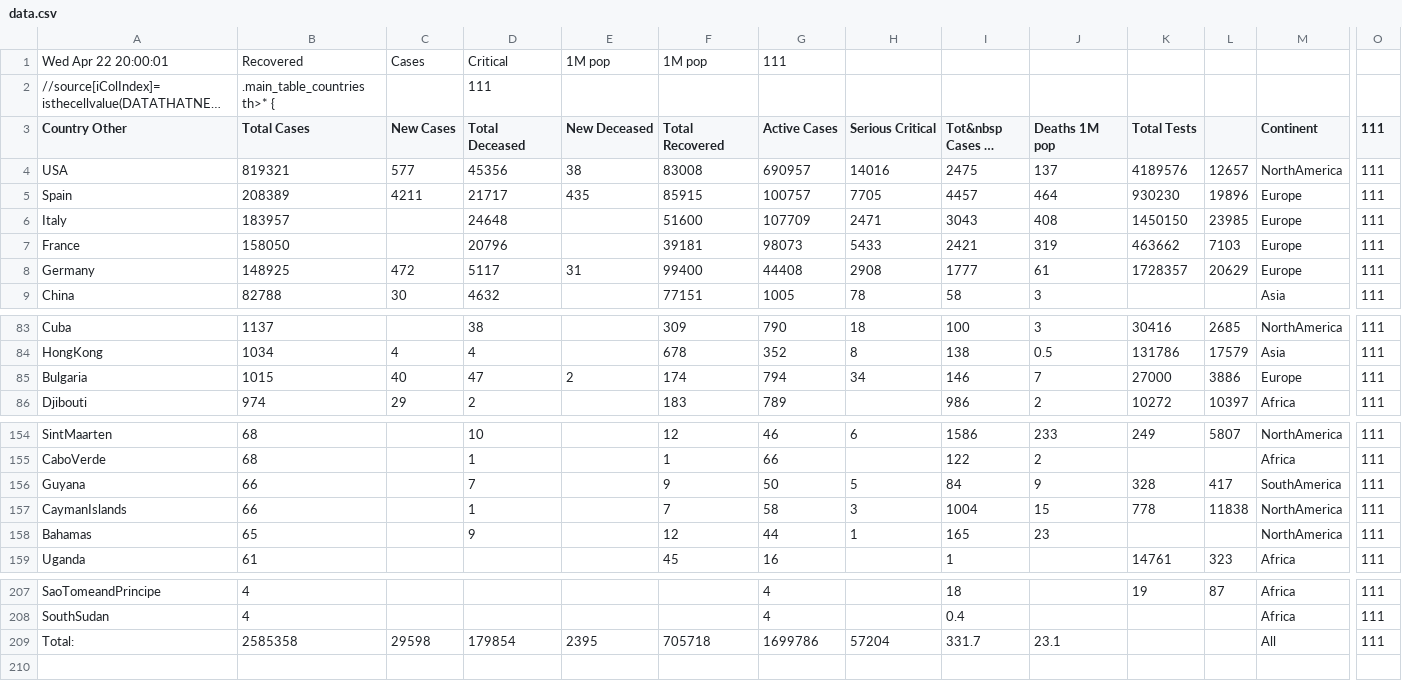
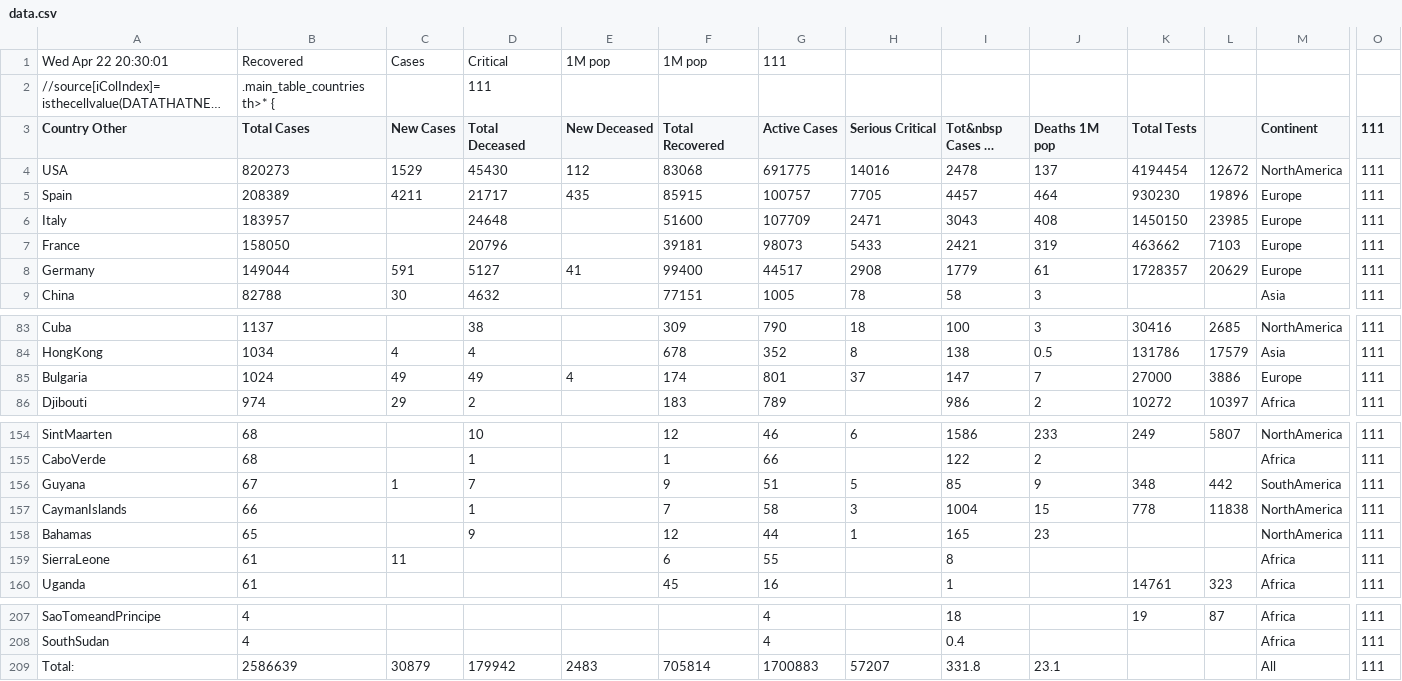
Before and after one commit to hemantaduwarah1/data, a CSV file: data.csv, drawn as a sheet; only a part is shown, gaps mark what is left out; long unchanged cells end in …; rows hold the shown columns only; the diff covers the shown part only; the diff names each change by its address in the sheet, - before the commit and + after, or states it on an @@ line.

Commit message:
update

```diff
--- a/data.csv
+++ b/data.csv
-A1 (Country Other): Wed Apr 22 20:00:01
+A1 (Country Other): Wed Apr 22 20:30:01
-B4 (Total Cases): 819321
+B4 (Total Cases): 820273
-C4 (New Cases): 577
+C4 (New Cases): 1529
-D4 (Total Deceased): 45356
+D4 (Total Deceased): 45430
-E4 (New Deceased): 38
+E4 (New Deceased): 112
-F4 (Total Recovered): 83008
+F4 (Total Recovered): 83068
-G4 (Active Cases): 690957
+G4 (Active Cases): 691775
-I4 (Tot&nbsp Cases 1M pop): 2475
+I4 (Tot&nbsp Cases 1M pop): 2478
-K4 (Total Tests): 4189576
+K4 (Total Tests): 4194454
-L4: 12657
+L4: 12672
-B8 (Total Cases): 148925
+B8 (Total Cases): 149044
-C8 (New Cases): 472
+C8 (New Cases): 591
-D8 (Total Deceased): 5117
+D8 (Total Deceased): 5127
-E8 (New Deceased): 31
+E8 (New Deceased): 41
-G8 (Active Cases): 44408
+G8 (Active Cases): 44517
-I8 (Tot&nbsp Cases 1M pop): 1777
+I8 (Tot&nbsp Cases 1M pop): 1779
-B85 (Total Cases): 1015
+B85 (Total Cases): 1024
-C85 (New Cases): 40
+C85 (New Cases): 49
-D85 (Total Deceased): 47
+D85 (Total Deceased): 49
-E85 (New Deceased): 2
+E85 (New Deceased): 4
-G85 (Active Cases): 794
+G85 (Active Cases): 801
-H85 (Serious Critical): 34
+H85 (Serious Critical): 37
-I85 (Tot&nbsp Cases 1M pop): 146
+I85 (Tot&nbsp Cases 1M pop): 147
-B156 (Total Cases): 66
+B156 (Total Cases): 67
-C156 (New Cases): (empty)
+C156 (New Cases): 1
-G156 (Active Cases): 50
+G156 (Active Cases): 51
-I156 (Tot&nbsp Cases 1M pop): 84
+I156 (Tot&nbsp Cases 1M pop): 85
-K156 (Total Tests): 328
+K156 (Total Tests): 348
-L156: 417
+L156: 442
+row 159: SierraLeone | 61 | 11 |  |  | 6 | 55 |  | 8 |  |  |  | Africa | 111
-B209 (Total Cases): 2585358
+B209 (Total Cases): 2586639
-C209 (New Cases): 29598
+C209 (New Cases): 30879
-D209 (Total Deceased): 179854
+D209 (Total Deceased): 179942
-E209 (New Deceased): 2395
+E209 (New Deceased): 2483
-F209 (Total Recovered): 705718
+F209 (Total Recovered): 705814
-G209 (Active Cases): 1699786
+G209 (Active Cases): 1700883
-H209 (Serious Critical): 57204
+H209 (Serious Critical): 57207
-I209 (Tot&nbsp Cases 1M pop): 331.7
+I209 (Tot&nbsp Cases 1M pop): 331.8
```
Also changed, not shown: 1 removed row and 28 edited cells elsewhere in this file.
